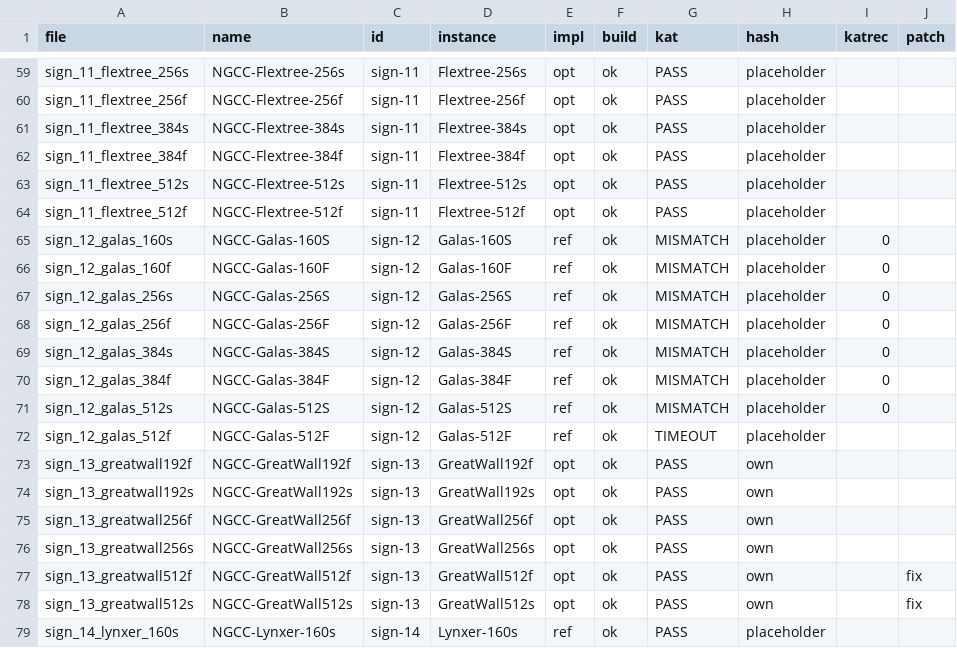
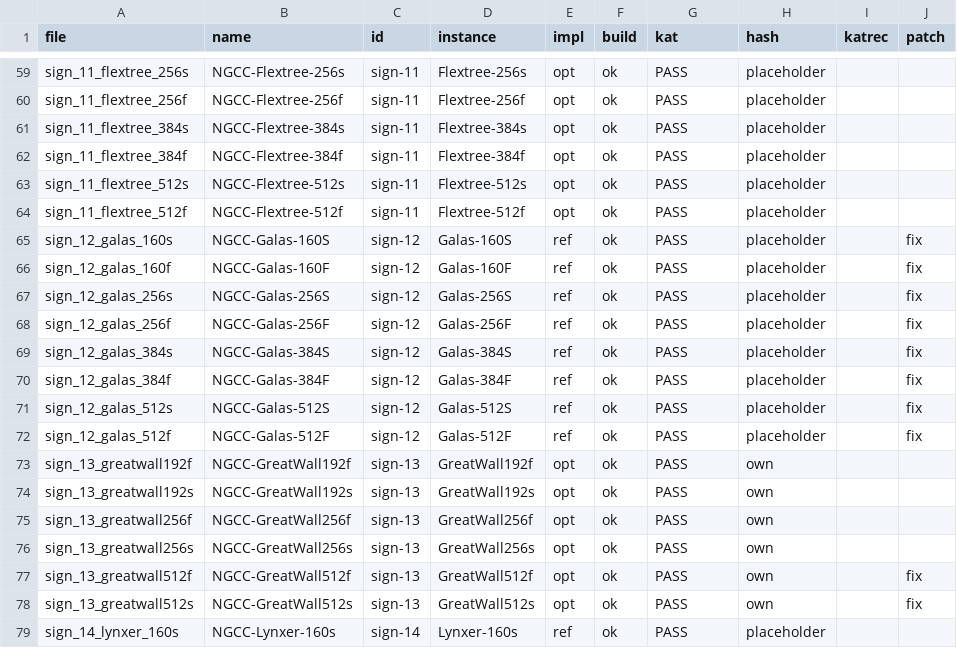
Before and after one commit to PQShield/nist-sigs-zoo, a TSV file: bench/schemes/ngcc/status.tsv, drawn as a sheet; only a part is shown, gaps mark what is left out.

```diff
--- a/bench/schemes/ngcc/status.tsv
+++ b/bench/schemes/ngcc/status.tsv
@@ -64,10 +64,10 @@ sign_11_flextree_512s	NGCC-Flextree-512s	sign-11	Flextree-512s	opt	ok	PASS	place
 sign_11_flextree_512f	NGCC-Flextree-512f	sign-11	Flextree-512f	opt	ok	PASS	placeholder		
-sign_12_galas_160s	NGCC-Galas-160S	sign-12	Galas-160S	ref	ok	MISMATCH	placeholder	0	
-sign_12_galas_160f	NGCC-Galas-160F	sign-12	Galas-160F	ref	ok	MISMATCH	placeholder	0	
-sign_12_galas_256s	NGCC-Galas-256S	sign-12	Galas-256S	ref	ok	MISMATCH	placeholder	0	
-sign_12_galas_256f	NGCC-Galas-256F	sign-12	Galas-256F	ref	ok	MISMATCH	placeholder	0	
-sign_12_galas_384s	NGCC-Galas-384S	sign-12	Galas-384S	ref	ok	MISMATCH	placeholder	0	
-sign_12_galas_384f	NGCC-Galas-384F	sign-12	Galas-384F	ref	ok	MISMATCH	placeholder	0	
-sign_12_galas_512s	NGCC-Galas-512S	sign-12	Galas-512S	ref	ok	MISMATCH	placeholder	0	
-sign_12_galas_512f	NGCC-Galas-512F	sign-12	Galas-512F	ref	ok	TIMEOUT	placeholder		
+sign_12_galas_160s	NGCC-Galas-160S	sign-12	Galas-160S	ref	ok	PASS	placeholder		fix
+sign_12_galas_160f	NGCC-Galas-160F	sign-12	Galas-160F	ref	ok	PASS	placeholder		fix
+sign_12_galas_256s	NGCC-Galas-256S	sign-12	Galas-256S	ref	ok	PASS	placeholder		fix
+sign_12_galas_256f	NGCC-Galas-256F	sign-12	Galas-256F	ref	ok	PASS	placeholder		fix
+sign_12_galas_384s	NGCC-Galas-384S	sign-12	Galas-384S	ref	ok	PASS	placeholder		fix
+sign_12_galas_384f	NGCC-Galas-384F	sign-12	Galas-384F	ref	ok	PASS	placeholder		fix
+sign_12_galas_512s	NGCC-Galas-512S	sign-12	Galas-512S	ref	ok	PASS	placeholder		fix
+sign_12_galas_512f	NGCC-Galas-512F	sign-12	Galas-512F	ref	ok	PASS	placeholder		fix
 sign_13_greatwall192f	NGCC-GreatWall192f	sign-13	GreatWall192f	opt	ok	PASS	own		
```
Also changed, not shown: bench/schemes/ngcc/params.tsv, 2 other files.
